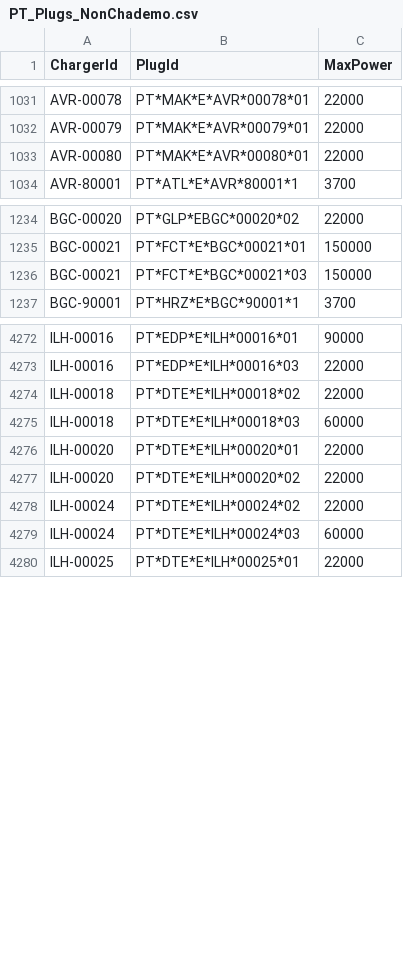
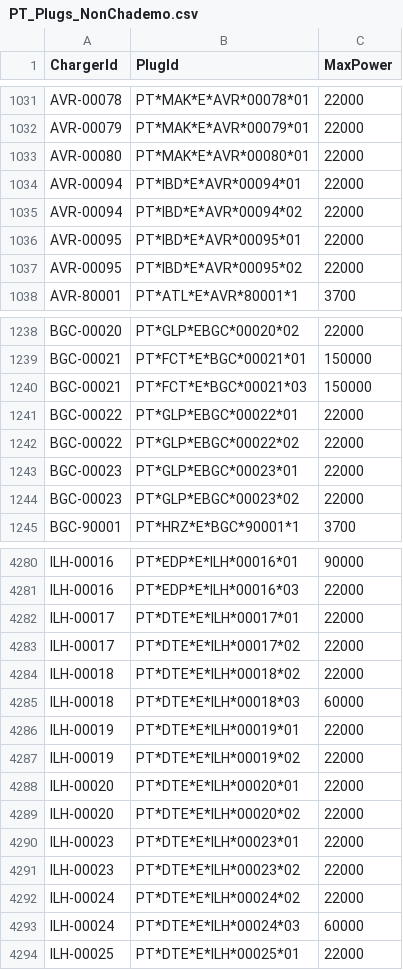
Before and after one commit to pmreis/emobility, a CSV file: data/outputs/PT_Plugs_NonChademo.csv, drawn as a sheet; only a part is shown, gaps mark what is left out; the diff covers the shown part only.

```diff
--- a/data/outputs/PT_Plugs_NonChademo.csv
+++ b/data/outputs/PT_Plugs_NonChademo.csv
@@ -1033,2 +1033,6 @@ AVR-00079,PT*MAK*E*AVR*00079*01,22000
 AVR-00080,PT*MAK*E*AVR*00080*01,22000
+AVR-00094,PT*IBD*E*AVR*00094*01,22000
+AVR-00094,PT*IBD*E*AVR*00094*02,22000
+AVR-00095,PT*IBD*E*AVR*00095*01,22000
+AVR-00095,PT*IBD*E*AVR*00095*02,22000
 AVR-80001,PT*ATL*E*AVR*80001*1,3700
@@ -1236,2 +1240,6 @@ BGC-00021,PT*FCT*E*BGC*00021*01,150000
 BGC-00021,PT*FCT*E*BGC*00021*03,150000
+BGC-00022,PT*GLP*EBGC*00022*01,22000
+BGC-00022,PT*GLP*EBGC*00022*02,22000
+BGC-00023,PT*GLP*EBGC*00023*01,22000
+BGC-00023,PT*GLP*EBGC*00023*02,22000
 BGC-90001,PT*HRZ*E*BGC*90001*1,3700
@@ -4273,6 +4281,12 @@ ILH-00016,PT*EDP*E*ILH*00016*01,90000
 ILH-00016,PT*EDP*E*ILH*00016*03,22000
+ILH-00017,PT*DTE*E*ILH*00017*01,22000
+ILH-00017,PT*DTE*E*ILH*00017*02,22000
 ILH-00018,PT*DTE*E*ILH*00018*02,22000
 ILH-00018,PT*DTE*E*ILH*00018*03,60000
+ILH-00019,PT*DTE*E*ILH*00019*01,22000
+ILH-00019,PT*DTE*E*ILH*00019*02,22000
 ILH-00020,PT*DTE*E*ILH*00020*01,22000
 ILH-00020,PT*DTE*E*ILH*00020*02,22000
+ILH-00023,PT*DTE*E*ILH*00023*01,22000
+ILH-00023,PT*DTE*E*ILH*00023*02,22000
 ILH-00024,PT*DTE*E*ILH*00024*02,22000
```
Also changed, not shown: 12 added rows elsewhere in this file, data/outputs/PT_Chargers.csv, data/outputs/PT_Chargers_Per_Municipality.csv, 2 other files.
